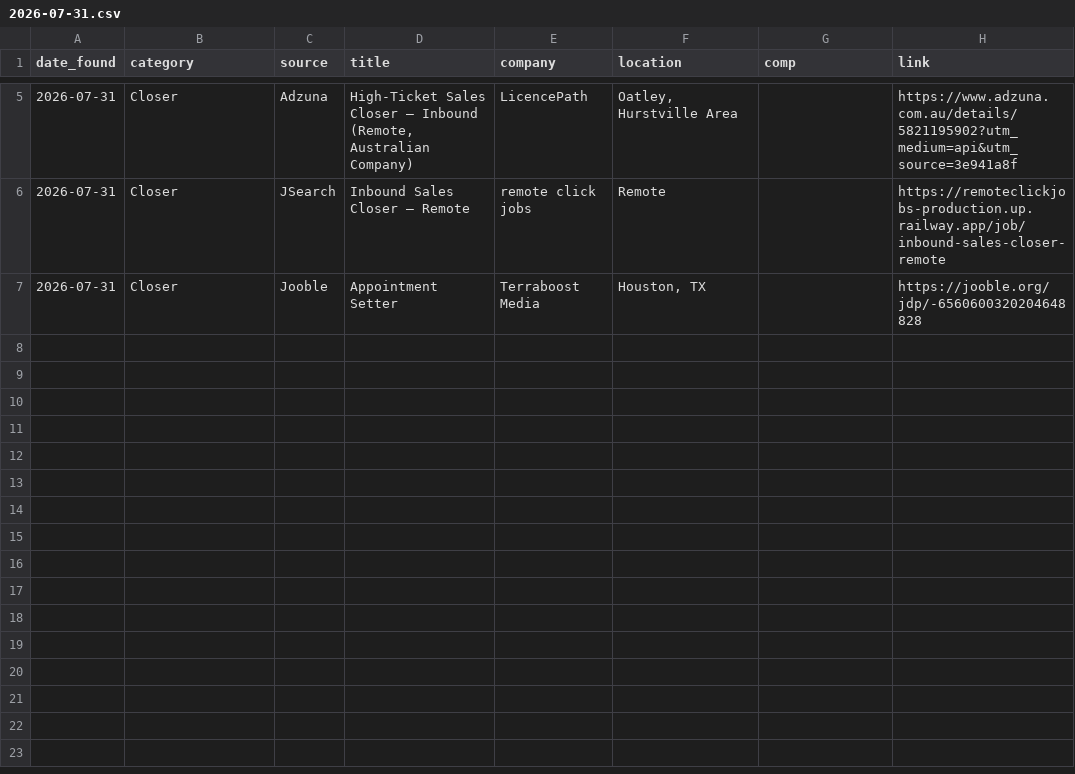
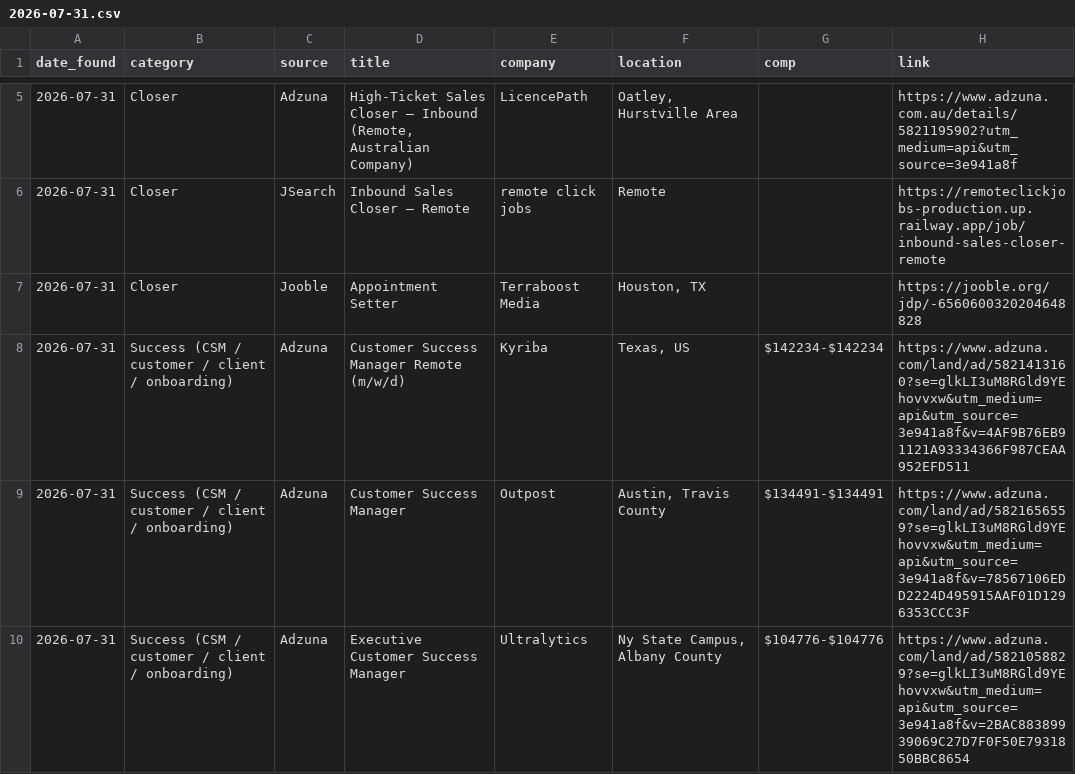
Before and after one commit to annaaimodel/better-prompt-ai-main, a CSV file: jobs/daily/2026-07-31.csv, drawn as a sheet; only a part is shown, gaps mark what is left out.

```diff
--- a/jobs/daily/2026-07-31.csv
+++ b/jobs/daily/2026-07-31.csv
@@ -7 +7,4 @@ date_found,category,source,title,company,location,comp,link
 2026-07-31,Closer,Jooble,Appointment Setter,Terraboost Media,"Houston, TX",,https://jooble.org/jdp/-6560600320204648828
+2026-07-31,Success (CSM / customer / client / onboarding),Adzuna,Customer Success Manager Remote (m/w/d),Kyriba,"Texas, US",$142234-$142234,https://www.adzuna.com/land/ad/5821413160?se=glkLI3uM8RGld9YEhovvxw&utm_medium=api&utm_source=3e941a8f&v=4AF9B76EB91121A93334366F987CEAA952EFD511
+2026-07-31,Success (CSM / customer / client / onboarding),Adzuna,Customer Success Manager,Outpost,"Austin, Travis County",$134491-$134491,https://www.adzuna.com/land/ad/5821656559?se=glkLI3uM8RGld9YEhovvxw&utm_medium=api&utm_source=3e941a8f&v=78567106EDD2224D495915AAF01D1296353CCC3F
+2026-07-31,Success (CSM / customer / client / onboarding),Adzuna,Executive Customer Success Manager,Ultralytics,"Ny State Campus, Albany County",$104776-$104776,https://www.adzuna.com/land/ad/5821058829?se=glkLI3uM8RGld9YEhovvxw&utm_medium=api&utm_source=3e941a8f&v=2BAC88389939069C27D7F0F50E7931850BBC8654
```
Also changed, not shown: jobs/history.csv, 4 other files.
